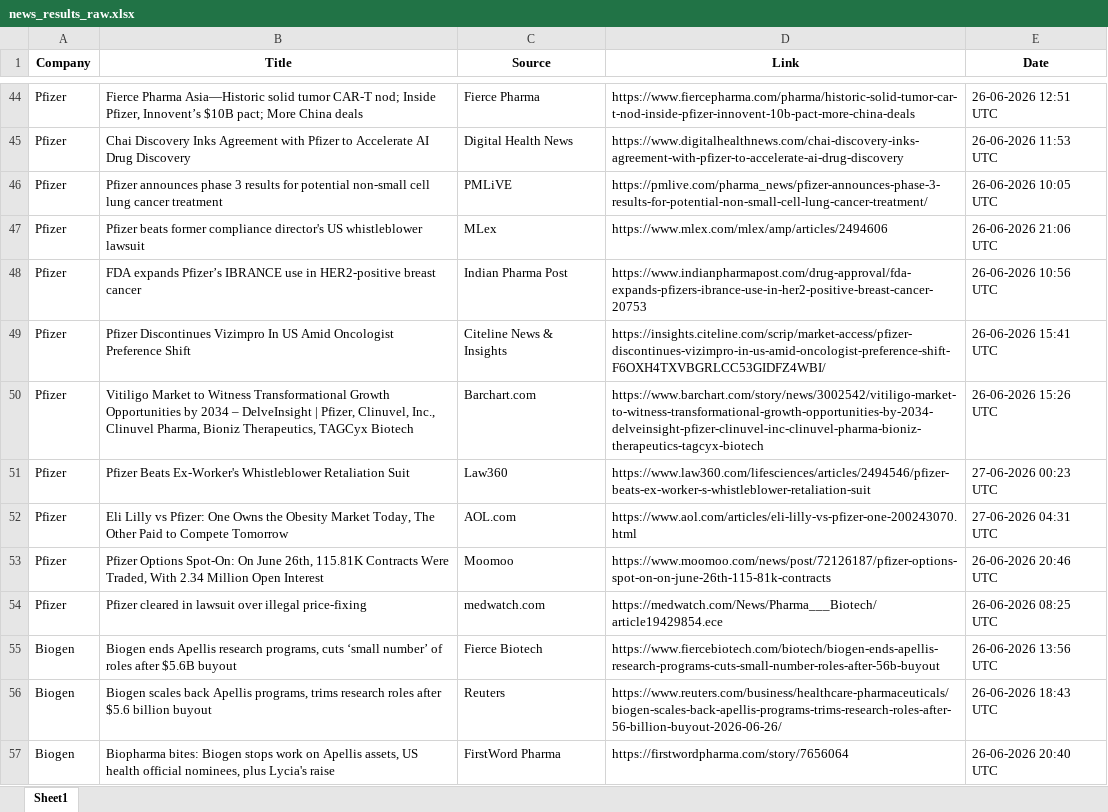
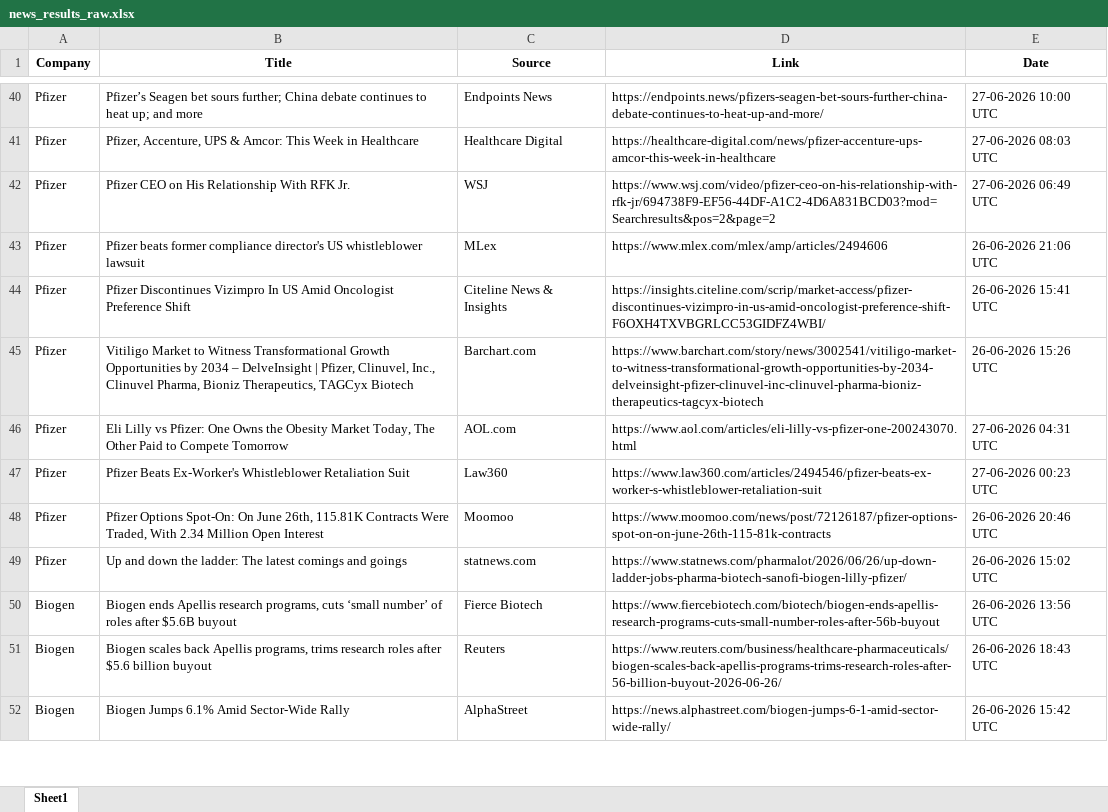
Before and after one commit to synapseKrishna/Ved, an Excel workbook: news_results_raw.xlsx, sheet Sheet1, drawn as a sheet; only a part is shown, gaps mark what is left out; the shorter side is filled out with more unchanged rows; values as stored, in another font and other column widths than the file's, no borders; removed rows and columns are numbered as before the commit, all else as after; the diff covers the shown part only; the diff names each change by its address in the sheet, - before the commit and + after, or states it on an @@ line.

```diff
--- a/news_results_raw.xlsx (sheet Sheet1)
+++ b/news_results_raw.xlsx (sheet Sheet1)
-B40 (Title): Fierce Pharma Asia—Historic solid tumor CAR-T nod; Inside Pfizer, Innovent’s $10B pact; More China deals
+B40 (Title): Pfizer’s Seagen bet sours further; China debate continues to heat up; and more
-C40 (Source): Fierce Pharma
+C40 (Source): Endpoints News
-D40 (Link): https://www.fiercepharma.com/pharma/historic-solid-tumor-car-t-nod-inside-pfizer-innovent-10b-pact-more-china-deals
+D40 (Link): https://endpoints.news/pfizers-seagen-bet-sours-further-china-debate-continues-to-heat-up-and-more/
-E40 (Date): 26-06-2026 12:51 UTC
+E40 (Date): 27-06-2026 10:00 UTC
-B41 (Title): Chai Discovery Inks Agreement with Pfizer to Accelerate AI Drug Discovery
+B41 (Title): Pfizer, Accenture, UPS & Amcor: This Week in Healthcare
-C41 (Source): Digital Health News
+C41 (Source): Healthcare Digital
-D41 (Link): https://www.digitalhealthnews.com/chai-discovery-inks-agreement-with-pfizer-to-accelerate-ai-drug-discovery
+D41 (Link): https://healthcare-digital.com/news/pfizer-accenture-ups-amcor-this-week-in-healthcare
-E41 (Date): 26-06-2026 11:53 UTC
+E41 (Date): 27-06-2026 08:03 UTC
-B42 (Title): Pfizer announces phase 3 results for potential non-small cell lung cancer treatment
+B42 (Title): Pfizer CEO on His Relationship With RFK Jr.
-C42 (Source): PMLiVE
+C42 (Source): WSJ
-D42 (Link): https://pmlive.com/pharma_news/pfizer-announces-phase-3-results-for-potential-non-small-cell-lung-cancer-treatment/
+D42 (Link): https://www.wsj.com/video/pfizer-ceo-on-his-relationship-with-rfk-jr/694738F9-EF56-44DF-A1C2-4D6A831BCD03?mod=Searchresults&pos=2&page=2
-E42 (Date): 26-06-2026 10:05 UTC
+E42 (Date): 27-06-2026 06:49 UTC
-row 48: Pfizer | FDA expands Pfizer’s IBRANCE use in HER2-positive breast cancer | Indian Pharma Post | https://www.indianpharmapost.com/drug-approval/fda-expands-pfizers-ibrance-use-in-her2-positive-breast-cancer-20753 | 26-06-2026 10:56 UTC
-D45 (Link): https://www.barchart.com/story/news/3002542/vitiligo-market-to-witness-transformational-growth-opportunities-by-2034-delveinsight-pfizer-clinuvel-inc-clinuvel-pharma-bioniz-therapeutics-tagcyx-biotech
+D45 (Link): https://www.barchart.com/story/news/3002541/vitiligo-market-to-witness-transformational-growth-opportunities-by-2034-delveinsight-pfizer-clinuvel-inc-clinuvel-pharma-bioniz-therapeutics-tagcyx-biotech
-row 51: Pfizer | Pfizer Beats Ex-Worker's Whistleblower Retaliation Suit | Law360 | https://www.law360.com/lifesciences/articles/2494546/pfizer-beats-ex-worker-s-whistleblower-retaliation-suit | 27-06-2026 00:23 UTC
+row 47: Pfizer | Pfizer Beats Ex-Worker's Whistleblower Retaliation Suit | Law360 | https://www.law360.com/articles/2494546/pfizer-beats-ex-worker-s-whistleblower-retaliation-suit | 27-06-2026 00:23 UTC
-B49 (Title): Pfizer cleared in lawsuit over illegal price-fixing
+B49 (Title): Up and down the ladder: The latest comings and goings
-C49 (Source): medwatch.com
+C49 (Source): statnews.com
-D49 (Link): https://medwatch.com/News/Pharma___Biotech/article19429854.ece
+D49 (Link): https://www.statnews.com/pharmalot/2026/06/26/up-down-ladder-jobs-pharma-biotech-sanofi-biogen-lilly-pfizer/
-E49 (Date): 26-06-2026 08:25 UTC
+E49 (Date): 26-06-2026 15:02 UTC
-row 57: Biogen | Biopharma bites: Biogen stops work on Apellis assets, US health official nominees, plus Lycia's raise | FirstWord Pharma | https://firstwordpharma.com/story/7656064 | 26-06-2026 20:40 UTC
```
Also changed, not shown: 24 added rows, 40 removed rows, 4 moved rows and 99 edited cells elsewhere in this sheet, news_results.xlsx.
